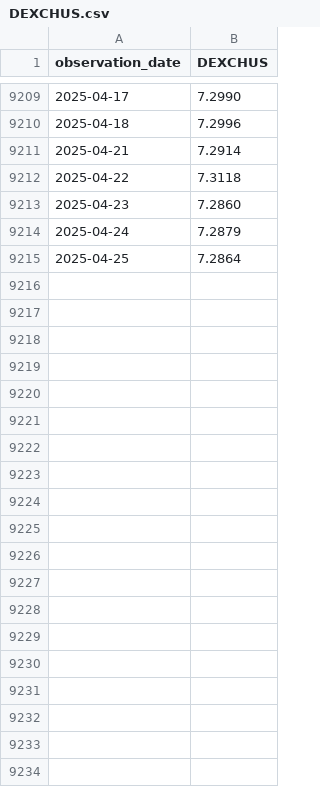
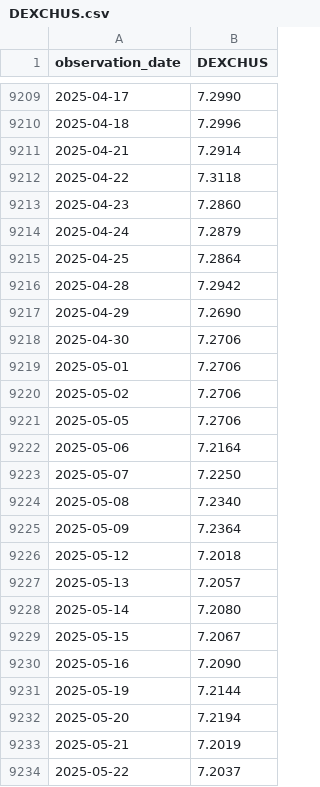
Before and after one commit to LouisSko/master-thesis, a CSV file: data/exchange_rates/DEXCHUS.csv, drawn as a sheet; only a part is shown, gaps mark what is left out; the diff covers the shown part only.

```diff
--- a/data/exchange_rates/DEXCHUS.csv
+++ b/data/exchange_rates/DEXCHUS.csv
@@ -9215 +9215,20 @@ observation_date,DEXCHUS
 2025-04-25,7.2864
+2025-04-28,7.2942
+2025-04-29,7.2690
+2025-04-30,7.2706
+2025-05-01,7.2706
+2025-05-02,7.2706
+2025-05-05,7.2706
+2025-05-06,7.2164
+2025-05-07,7.2250
+2025-05-08,7.2340
+2025-05-09,7.2364
+2025-05-12,7.2018
+2025-05-13,7.2057
+2025-05-14,7.2080
+2025-05-15,7.2067
+2025-05-16,7.2090
+2025-05-19,7.2144
+2025-05-20,7.2194
+2025-05-21,7.2019
+2025-05-22,7.2037
```
Also changed, not shown: 71 added rows elsewhere in this file, data/exchange_rates/DEXCAUS.csv, data/exchange_rates/DEXJPUS.csv, 5 other files.
